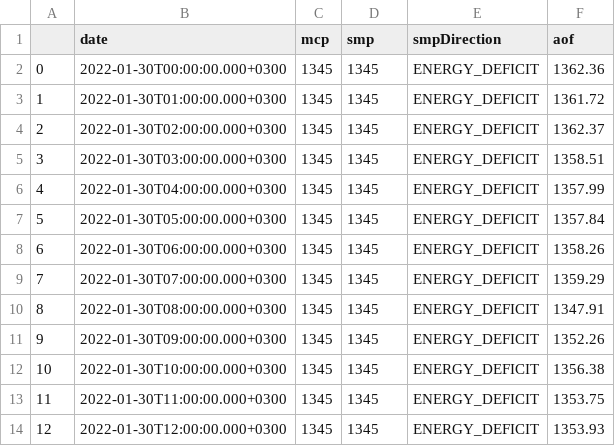
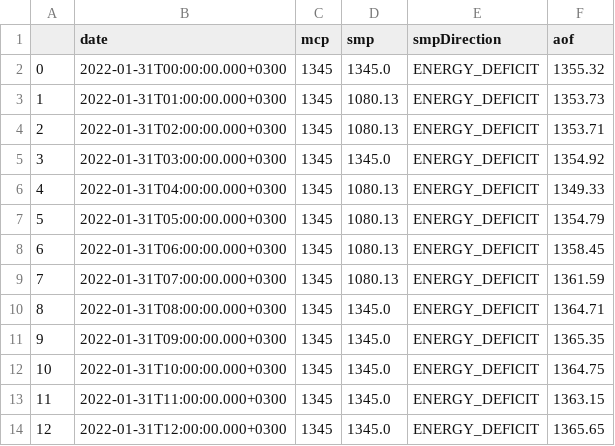
Before and after one commit to berkorbay/intraday, a CSV file: inst/market-data/price_data.csv, drawn as a sheet; only a part is shown; the diff covers the shown part only.

```diff
--- a/inst/market-data/price_data.csv
+++ b/inst/market-data/price_data.csv
@@ -1,14 +1,14 @@
 ,date,mcp,smp,smpDirection,aof
-0,2022-01-30T00:00:00.000+0300,1345,1345,ENERGY_DEFICIT,1362.36
-1,2022-01-30T01:00:00.000+0300,1345,1345,ENERGY_DEFICIT,1361.72
-2,2022-01-30T02:00:00.000+0300,1345,1345,ENERGY_DEFICIT,1362.37
-3,2022-01-30T03:00:00.000+0300,1345,1345,ENERGY_DEFICIT,1358.51
-4,2022-01-30T04:00:00.000+0300,1345,1345,ENERGY_DEFICIT,1357.99
-5,2022-01-30T05:00:00.000+0300,1345,1345,ENERGY_DEFICIT,1357.84
-6,2022-01-30T06:00:00.000+0300,1345,1345,ENERGY_DEFICIT,1358.26
-7,2022-01-30T07:00:00.000+0300,1345,1345,ENERGY_DEFICIT,1359.29
-8,2022-01-30T08:00:00.000+0300,1345,1345,ENERGY_DEFICIT,1347.91
-9,2022-01-30T09:00:00.000+0300,1345,1345,ENERGY_DEFICIT,1352.26
-10,2022-01-30T10:00:00.000+0300,1345,1345,ENERGY_DEFICIT,1356.38
-11,2022-01-30T11:00:00.000+0300,1345,1345,ENERGY_DEFICIT,1353.75
-12,2022-01-30T12:00:00.000+0300,1345,1345,ENERGY_DEFICIT,1353.93
+0,2022-01-31T00:00:00.000+0300,1345,1345.0,ENERGY_DEFICIT,1355.32
+1,2022-01-31T01:00:00.000+0300,1345,1080.13,ENERGY_DEFICIT,1353.73
+2,2022-01-31T02:00:00.000+0300,1345,1080.13,ENERGY_DEFICIT,1353.71
+3,2022-01-31T03:00:00.000+0300,1345,1345.0,ENERGY_DEFICIT,1354.92
+4,2022-01-31T04:00:00.000+0300,1345,1080.13,ENERGY_DEFICIT,1349.33
+5,2022-01-31T05:00:00.000+0300,1345,1080.13,ENERGY_DEFICIT,1354.79
+6,2022-01-31T06:00:00.000+0300,1345,1080.13,ENERGY_DEFICIT,1358.45
+7,2022-01-31T07:00:00.000+0300,1345,1080.13,ENERGY_DEFICIT,1361.59
+8,2022-01-31T08:00:00.000+0300,1345,1345.0,ENERGY_DEFICIT,1364.71
+9,2022-01-31T09:00:00.000+0300,1345,1345.0,ENERGY_DEFICIT,1365.35
+10,2022-01-31T10:00:00.000+0300,1345,1345.0,ENERGY_DEFICIT,1364.75
+11,2022-01-31T11:00:00.000+0300,1345,1345.0,ENERGY_DEFICIT,1363.15
+12,2022-01-31T12:00:00.000+0300,1345,1345.0,ENERGY_DEFICIT,1365.65
```
Also changed, not shown: 33 edited cells elsewhere in this file, inst/market-data/intraday_summary.csv, 2 other files.
